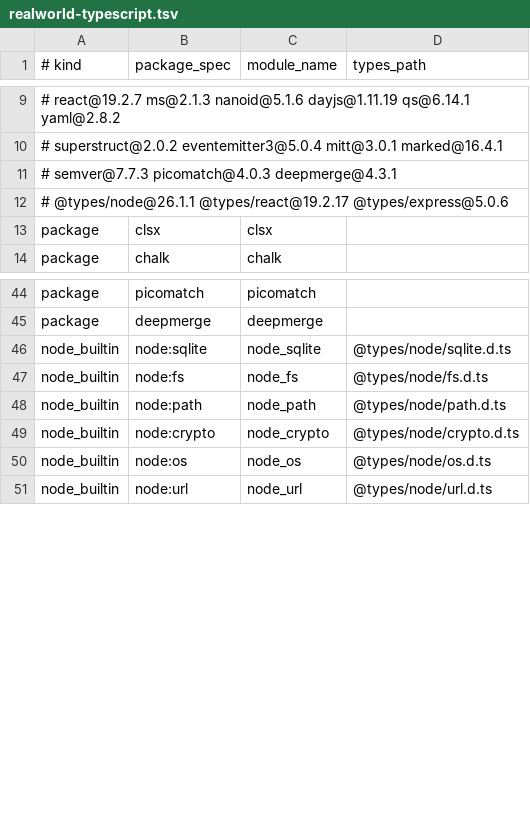
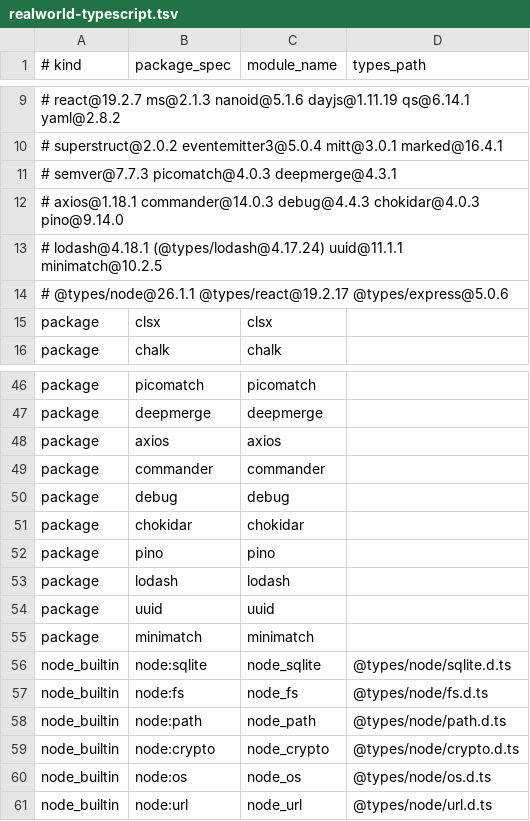
Before and after one commit to mizchi/ts.mbt, a TSV file: corpus/realworld-typescript.tsv, drawn as a sheet; only a part is shown, gaps mark what is left out.

```diff
--- a/corpus/realworld-typescript.tsv
+++ b/corpus/realworld-typescript.tsv
@@ -11,2 +11,4 @@
 #   semver@7.7.3 picomatch@4.0.3 deepmerge@4.3.1
+#   axios@1.18.1 commander@14.0.3 debug@4.4.3 chokidar@4.0.3 pino@9.14.0
+#   lodash@4.18.1 (@types/lodash@4.17.24) uuid@11.1.1 minimatch@10.2.5
 #   @types/node@26.1.1 @types/react@19.2.17 @types/express@5.0.6
@@ -45,2 +47,10 @@ package|picomatch|picomatch|
 package|deepmerge|deepmerge|
+package|axios|axios|
+package|commander|commander|
+package|debug|debug|
+package|chokidar|chokidar|
+package|pino|pino|
+package|lodash|lodash|
+package|uuid|uuid|
+package|minimatch|minimatch|
 node_builtin|node:sqlite|node_sqlite|@types/node/sqlite.d.ts
```
Also changed, not shown: 2 other files.
